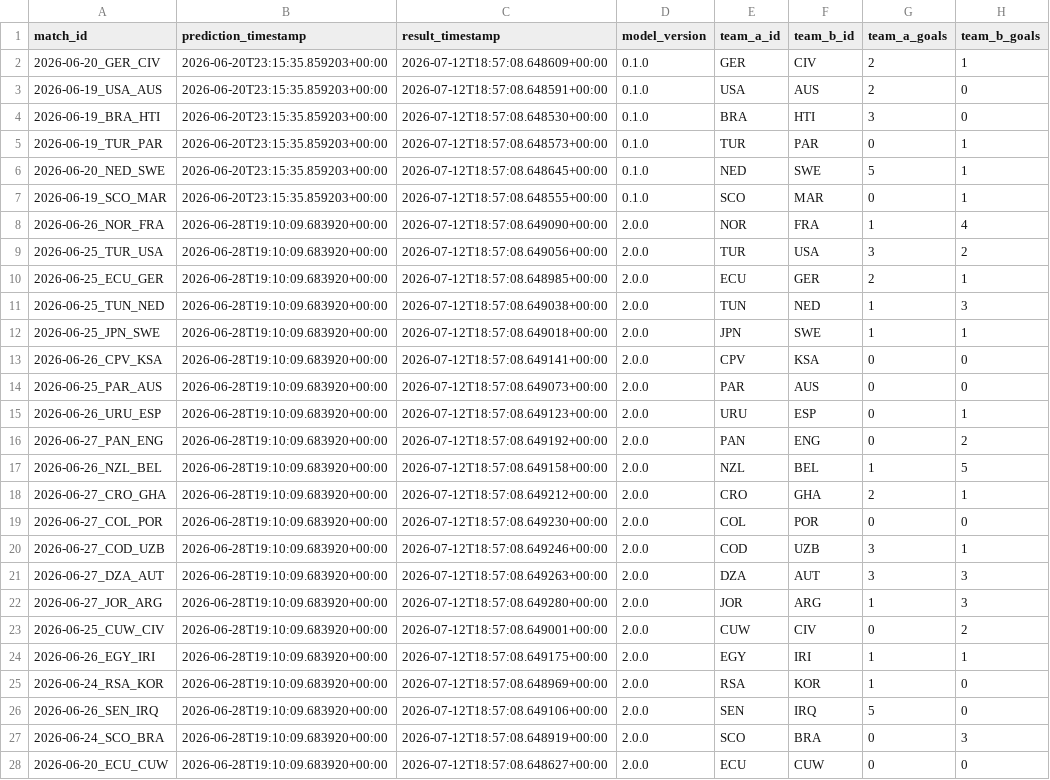
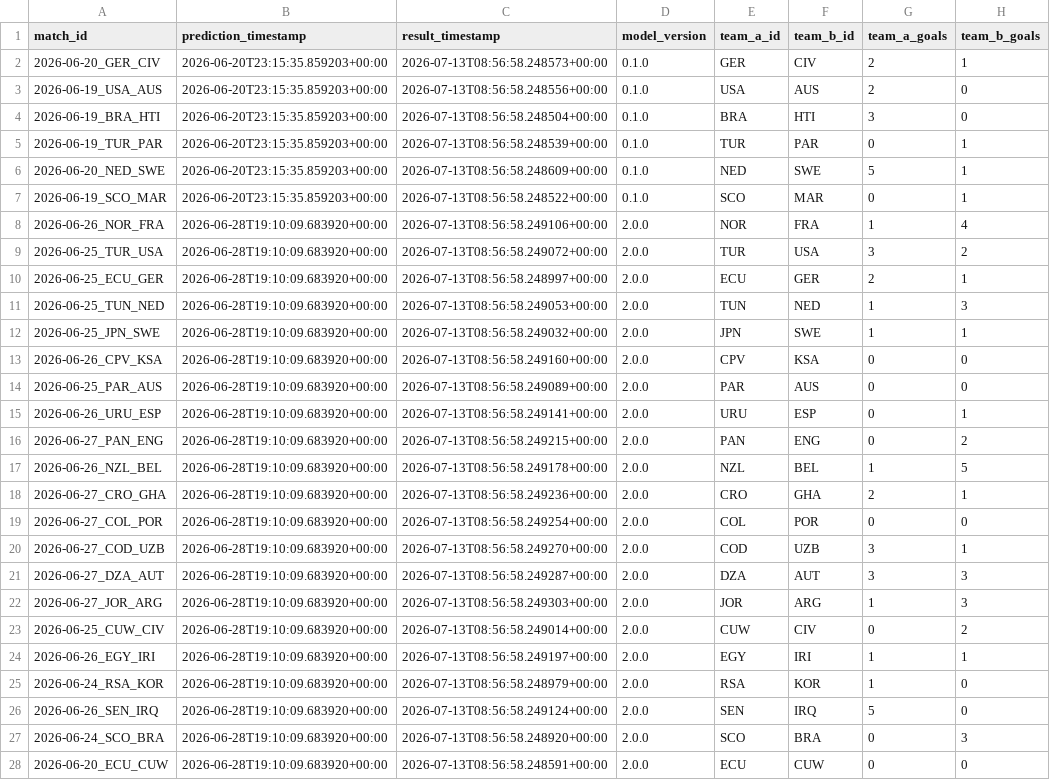
Before and after one commit to edgarsierra-gt/mundial-2026-predictor, a CSV file: data/processed/prediction_audit.csv, drawn as a sheet; only a part is shown; the diff covers the shown part only; the diff names each change by its address in the sheet, - before the commit and + after, or states it on an @@ line.

```diff
--- a/data/processed/prediction_audit.csv
+++ b/data/processed/prediction_audit.csv
-C2 (result_timestamp): 2026-07-12T18:57:08.648609+00:00
+C2 (result_timestamp): 2026-07-13T08:56:58.248573+00:00
-C3 (result_timestamp): 2026-07-12T18:57:08.648591+00:00
+C3 (result_timestamp): 2026-07-13T08:56:58.248556+00:00
-C4 (result_timestamp): 2026-07-12T18:57:08.648530+00:00
+C4 (result_timestamp): 2026-07-13T08:56:58.248504+00:00
-C5 (result_timestamp): 2026-07-12T18:57:08.648573+00:00
+C5 (result_timestamp): 2026-07-13T08:56:58.248539+00:00
-C6 (result_timestamp): 2026-07-12T18:57:08.648645+00:00
+C6 (result_timestamp): 2026-07-13T08:56:58.248609+00:00
-C7 (result_timestamp): 2026-07-12T18:57:08.648555+00:00
+C7 (result_timestamp): 2026-07-13T08:56:58.248522+00:00
-C8 (result_timestamp): 2026-07-12T18:57:08.649090+00:00
+C8 (result_timestamp): 2026-07-13T08:56:58.249106+00:00
-C9 (result_timestamp): 2026-07-12T18:57:08.649056+00:00
+C9 (result_timestamp): 2026-07-13T08:56:58.249072+00:00
-C10 (result_timestamp): 2026-07-12T18:57:08.648985+00:00
+C10 (result_timestamp): 2026-07-13T08:56:58.248997+00:00
-C11 (result_timestamp): 2026-07-12T18:57:08.649038+00:00
+C11 (result_timestamp): 2026-07-13T08:56:58.249053+00:00
-C12 (result_timestamp): 2026-07-12T18:57:08.649018+00:00
+C12 (result_timestamp): 2026-07-13T08:56:58.249032+00:00
-C13 (result_timestamp): 2026-07-12T18:57:08.649141+00:00
+C13 (result_timestamp): 2026-07-13T08:56:58.249160+00:00
-C14 (result_timestamp): 2026-07-12T18:57:08.649073+00:00
+C14 (result_timestamp): 2026-07-13T08:56:58.249089+00:00
-C15 (result_timestamp): 2026-07-12T18:57:08.649123+00:00
+C15 (result_timestamp): 2026-07-13T08:56:58.249141+00:00
-C16 (result_timestamp): 2026-07-12T18:57:08.649192+00:00
+C16 (result_timestamp): 2026-07-13T08:56:58.249215+00:00
-C17 (result_timestamp): 2026-07-12T18:57:08.649158+00:00
+C17 (result_timestamp): 2026-07-13T08:56:58.249178+00:00
-C18 (result_timestamp): 2026-07-12T18:57:08.649212+00:00
+C18 (result_timestamp): 2026-07-13T08:56:58.249236+00:00
-C19 (result_timestamp): 2026-07-12T18:57:08.649230+00:00
+C19 (result_timestamp): 2026-07-13T08:56:58.249254+00:00
-C20 (result_timestamp): 2026-07-12T18:57:08.649246+00:00
+C20 (result_timestamp): 2026-07-13T08:56:58.249270+00:00
-C21 (result_timestamp): 2026-07-12T18:57:08.649263+00:00
+C21 (result_timestamp): 2026-07-13T08:56:58.249287+00:00
-C22 (result_timestamp): 2026-07-12T18:57:08.649280+00:00
+C22 (result_timestamp): 2026-07-13T08:56:58.249303+00:00
-C23 (result_timestamp): 2026-07-12T18:57:08.649001+00:00
+C23 (result_timestamp): 2026-07-13T08:56:58.249014+00:00
-C24 (result_timestamp): 2026-07-12T18:57:08.649175+00:00
+C24 (result_timestamp): 2026-07-13T08:56:58.249197+00:00
-C25 (result_timestamp): 2026-07-12T18:57:08.648969+00:00
+C25 (result_timestamp): 2026-07-13T08:56:58.248979+00:00
-C26 (result_timestamp): 2026-07-12T18:57:08.649106+00:00
+C26 (result_timestamp): 2026-07-13T08:56:58.249124+00:00
-C27 (result_timestamp): 2026-07-12T18:57:08.648919+00:00
+C27 (result_timestamp): 2026-07-13T08:56:58.248920+00:00
-C28 (result_timestamp): 2026-07-12T18:57:08.648627+00:00
+C28 (result_timestamp): 2026-07-13T08:56:58.248591+00:00
```
Also changed, not shown: 26 edited cells elsewhere in this file, data/processed/group_standings_current.csv, data/processed/match_results_real.csv, 10 other files.
